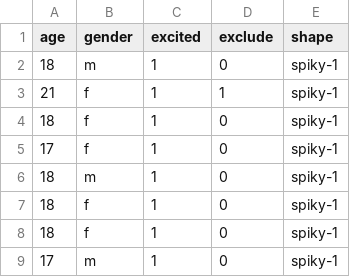
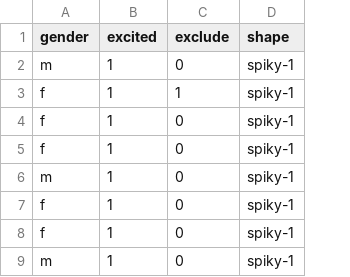
Before and after one commit to beausievers/supramodal_arousal, a CSV file: data/study_1/shape_emotion_positive.csv, drawn as a sheet; only a part is shown; the diff names each change by its address in the sheet, - before the commit and + after, or states it on an @@ line.

Commit message:
removed unnecessary column

```diff
--- a/data/study_1/shape_emotion_positive.csv
+++ b/data/study_1/shape_emotion_positive.csv
-column A (age), rows 2-9: 18 | 21 | 18 | 17 | 18 | 18 | 18 | 17
```
Also changed, not shown: data/study_1/sound_emotion_positive.csv.
